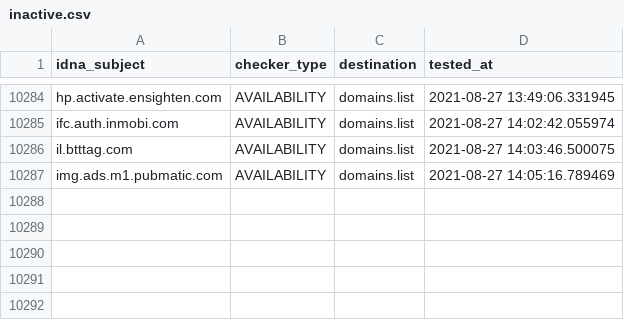
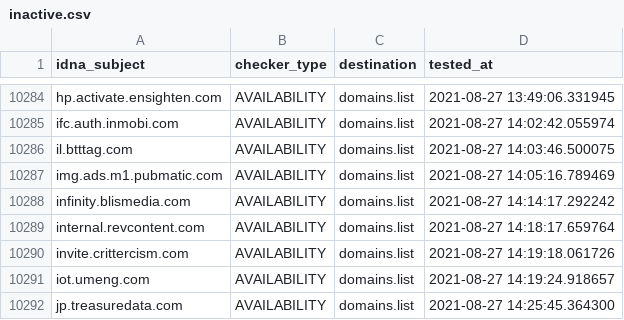
Before and after one commit to Ultimate-Hosts-Blacklist/anudeepND_blacklist_ad_server, a CSV file: .pyfunceble/inactive.csv, drawn as a sheet; only a part is shown, gaps mark what is left out.

```diff
--- a/.pyfunceble/inactive.csv
+++ b/.pyfunceble/inactive.csv
@@ -10287 +10287,6 @@ il.btttag.com,AVAILABILITY,domains.list,2021-08-27 14:03:46.500075
 img.ads.m1.pubmatic.com,AVAILABILITY,domains.list,2021-08-27 14:05:16.789469
+infinity.blismedia.com,AVAILABILITY,domains.list,2021-08-27 14:14:17.292242
+internal.revcontent.com,AVAILABILITY,domains.list,2021-08-27 14:18:17.659764
+invite.crittercism.com,AVAILABILITY,domains.list,2021-08-27 14:19:18.061726
+iot.umeng.com,AVAILABILITY,domains.list,2021-08-27 14:19:24.918657
+jp.treasuredata.com,AVAILABILITY,domains.list,2021-08-27 14:25:45.364300
```
Also changed, not shown: 12 other files.
